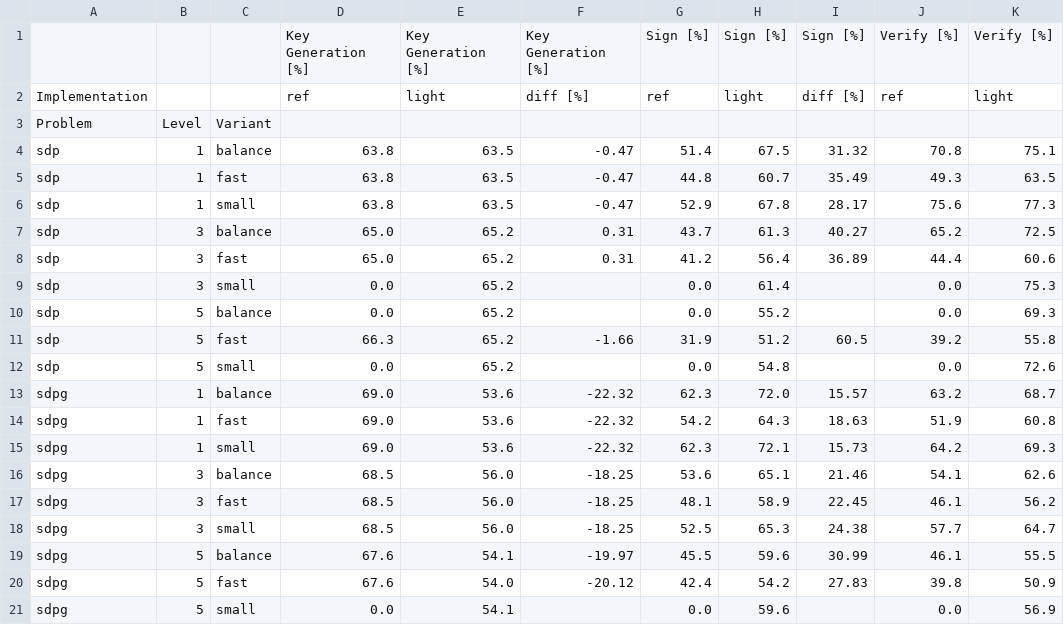
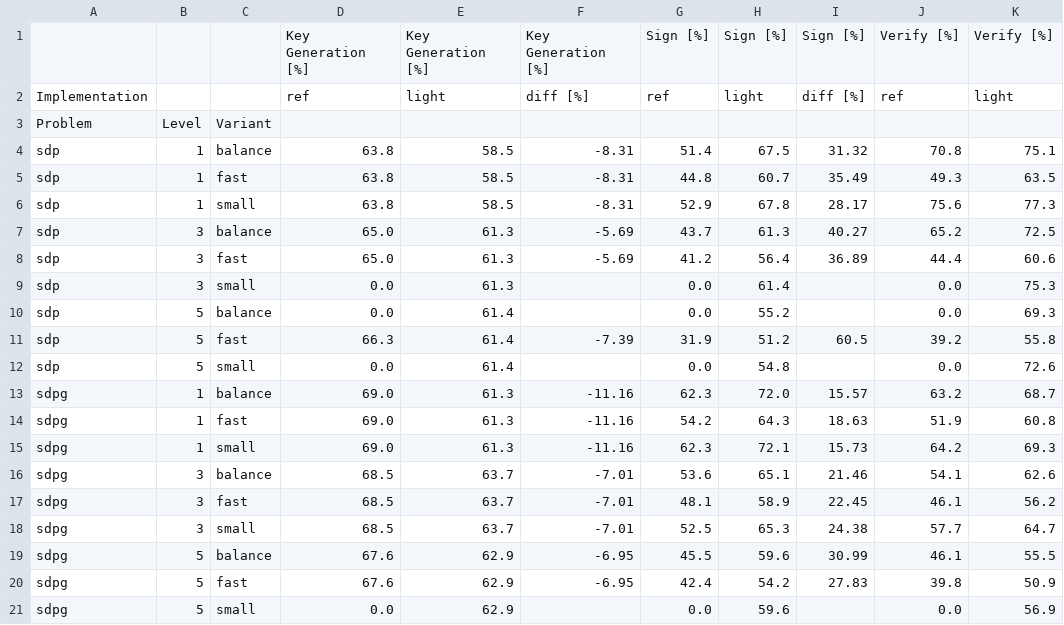
Before and after one commit to harry-hart/pqm4-LightCROSS, a CSV file: results/Hashing_Evaluation-Signature_Schemes.csv, drawn as a sheet; only a part is shown; the diff names each change by its address in the sheet, - before the commit and + after, or states it on an @@ line.

```diff
--- a/results/Hashing_Evaluation-Signature_Schemes.csv
+++ b/results/Hashing_Evaluation-Signature_Schemes.csv
-E4:E6: 63.5
+E4:E6: 58.5
-F4:F6: -0.47
+F4:F6: -8.31
-E7:E9: 65.2
+E7:E9: 61.3
-F7:F8: 0.31
+F7:F8: -5.69
-E10:E12: 65.2
+E10:E12: 61.4
-F11: -1.66
+F11: -7.39
-E13:E15: 53.6
+E13:E15: 61.3
-F13:F15: -22.32
+F13:F15: -11.16
-E16:E18: 56.0
+E16:E18: 63.7
-F16:F18: -18.25
+F16:F18: -7.01
-E19: 54.1
+E19: 62.9
-F19: -19.97
+F19: -6.95
-E20: 54.0
+E20: 62.9
-F20: -20.12
+F20: -6.95
-E21: 54.1
+E21: 62.9
```
Also changed, not shown: results/Memory_Evaluation-Signature_Schemes.csv, results/Speed_Evaluation-Signature_Schemes.csv, 5 other files.
